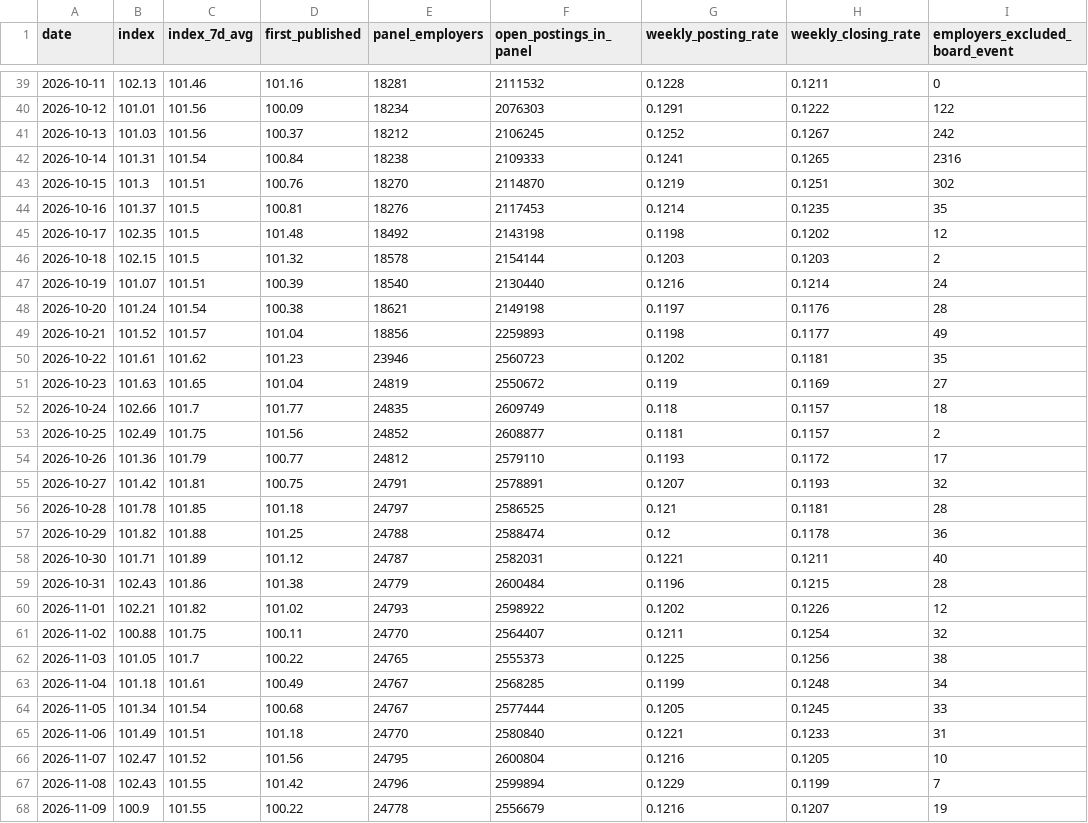
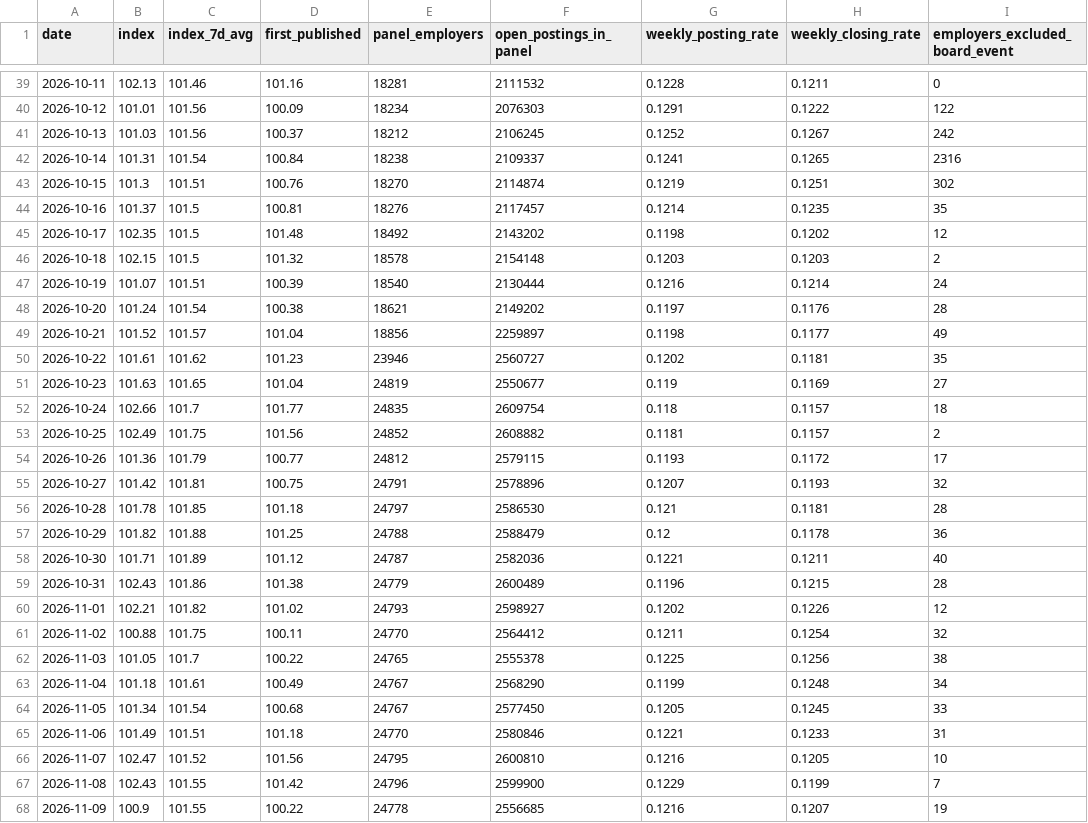
Before and after one commit to veritahire/us-job-openings-index, a CSV file: data/job-openings-index.csv, drawn as a sheet; only a part is shown, gaps mark what is left out; the diff covers the shown part only.

```diff
--- a/data/job-openings-index.csv
+++ b/data/job-openings-index.csv
@@ -41,28 +41,28 @@ date,index,index_7d_avg,first_published,panel_employers,open_postings_in_panel,w
 2026-10-13,101.03,101.56,100.37,18212,2106245,0.1252,0.1267,242
-2026-10-14,101.31,101.54,100.84,18238,2109333,0.1241,0.1265,2316
-2026-10-15,101.3,101.51,100.76,18270,2114870,0.1219,0.1251,302
-2026-10-16,101.37,101.5,100.81,18276,2117453,0.1214,0.1235,35
-2026-10-17,102.35,101.5,101.48,18492,2143198,0.1198,0.1202,12
-2026-10-18,102.15,101.5,101.32,18578,2154144,0.1203,0.1203,2
-2026-10-19,101.07,101.51,100.39,18540,2130440,0.1216,0.1214,24
-2026-10-20,101.24,101.54,100.38,18621,2149198,0.1197,0.1176,28
-2026-10-21,101.52,101.57,101.04,18856,2259893,0.1198,0.1177,49
-2026-10-22,101.61,101.62,101.23,23946,2560723,0.1202,0.1181,35
-2026-10-23,101.63,101.65,101.04,24819,2550672,0.119,0.1169,27
-2026-10-24,102.66,101.7,101.77,24835,2609749,0.118,0.1157,18
-2026-10-25,102.49,101.75,101.56,24852,2608877,0.1181,0.1157,2
-2026-10-26,101.36,101.79,100.77,24812,2579110,0.1193,0.1172,17
-2026-10-27,101.42,101.81,100.75,24791,2578891,0.1207,0.1193,32
-2026-10-28,101.78,101.85,101.18,24797,2586525,0.121,0.1181,28
-2026-10-29,101.82,101.88,101.25,24788,2588474,0.12,0.1178,36
-2026-10-30,101.71,101.89,101.12,24787,2582031,0.1221,0.1211,40
-2026-10-31,102.43,101.86,101.38,24779,2600484,0.1196,0.1215,28
-2026-11-01,102.21,101.82,101.02,24793,2598922,0.1202,0.1226,12
-2026-11-02,100.88,101.75,100.11,24770,2564407,0.1211,0.1254,32
-2026-11-03,101.05,101.7,100.22,24765,2555373,0.1225,0.1256,38
-2026-11-04,101.18,101.61,100.49,24767,2568285,0.1199,0.1248,34
-2026-11-05,101.34,101.54,100.68,24767,2577444,0.1205,0.1245,33
-2026-11-06,101.49,101.51,101.18,24770,2580840,0.1221,0.1233,31
-2026-11-07,102.47,101.52,101.56,24795,2600804,0.1216,0.1205,10
-2026-11-08,102.43,101.55,101.42,24796,2599894,0.1229,0.1199,7
-2026-11-09,100.9,101.55,100.22,24778,2556679,0.1216,0.1207,19
+2026-10-14,101.31,101.54,100.84,18238,2109337,0.1241,0.1265,2316
+2026-10-15,101.3,101.51,100.76,18270,2114874,0.1219,0.1251,302
+2026-10-16,101.37,101.5,100.81,18276,2117457,0.1214,0.1235,35
+2026-10-17,102.35,101.5,101.48,18492,2143202,0.1198,0.1202,12
+2026-10-18,102.15,101.5,101.32,18578,2154148,0.1203,0.1203,2
+2026-10-19,101.07,101.51,100.39,18540,2130444,0.1216,0.1214,24
+2026-10-20,101.24,101.54,100.38,18621,2149202,0.1197,0.1176,28
+2026-10-21,101.52,101.57,101.04,18856,2259897,0.1198,0.1177,49
+2026-10-22,101.61,101.62,101.23,23946,2560727,0.1202,0.1181,35
+2026-10-23,101.63,101.65,101.04,24819,2550677,0.119,0.1169,27
+2026-10-24,102.66,101.7,101.77,24835,2609754,0.118,0.1157,18
+2026-10-25,102.49,101.75,101.56,24852,2608882,0.1181,0.1157,2
+2026-10-26,101.36,101.79,100.77,24812,2579115,0.1193,0.1172,17
+2026-10-27,101.42,101.81,100.75,24791,2578896,0.1207,0.1193,32
+2026-10-28,101.78,101.85,101.18,24797,2586530,0.121,0.1181,28
+2026-10-29,101.82,101.88,101.25,24788,2588479,0.12,0.1178,36
+2026-10-30,101.71,101.89,101.12,24787,2582036,0.1221,0.1211,40
+2026-10-31,102.43,101.86,101.38,24779,2600489,0.1196,0.1215,28
+2026-11-01,102.21,101.82,101.02,24793,2598927,0.1202,0.1226,12
+2026-11-02,100.88,101.75,100.11,24770,2564412,0.1211,0.1254,32
+2026-11-03,101.05,101.7,100.22,24765,2555378,0.1225,0.1256,38
+2026-11-04,101.18,101.61,100.49,24767,2568290,0.1199,0.1248,34
+2026-11-05,101.34,101.54,100.68,24767,2577450,0.1205,0.1245,33
+2026-11-06,101.49,101.51,101.18,24770,2580846,0.1221,0.1233,31
+2026-11-07,102.47,101.52,101.56,24795,2600810,0.1216,0.1205,10
+2026-11-08,102.43,101.55,101.42,24796,2599900,0.1229,0.1199,7
+2026-11-09,100.9,101.55,100.22,24778,2556685,0.1216,0.1207,19
```
Also changed, not shown: 1 added row and 46 edited cells elsewhere in this file, 3 other files.
